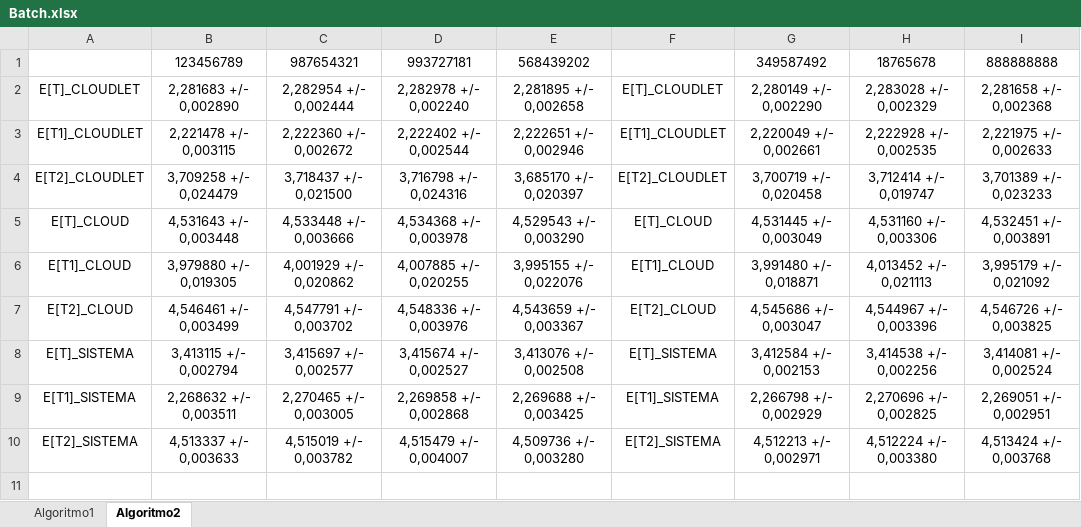
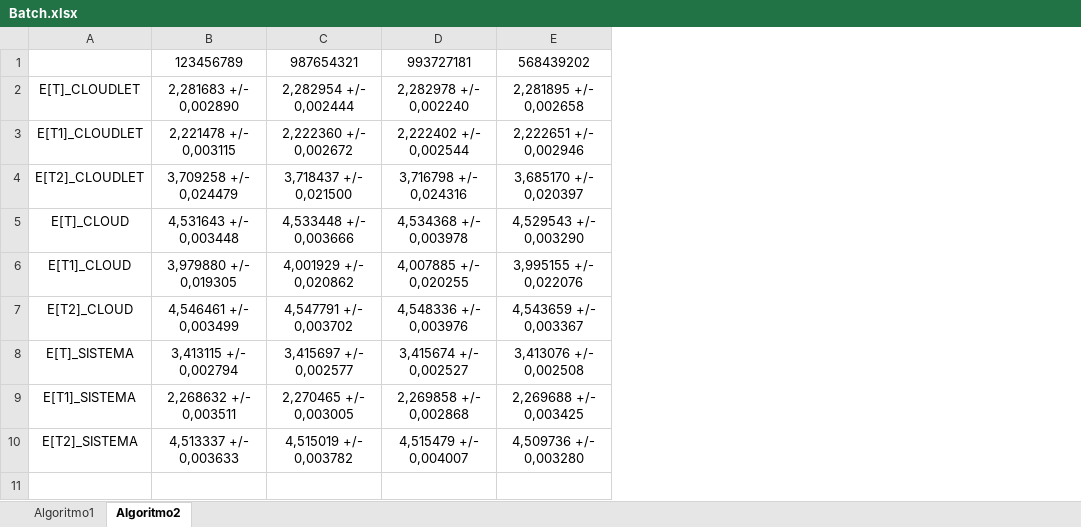
Before and after one commit to dilettalagom/PMCSN_cloud, an Excel workbook: DOCS/Batch.xlsx, sheet Algoritmo2, drawn as a sheet; only a part is shown; values as stored, in another font and other column widths than the file's, no borders; the diff names each change by its address in the sheet, - before the commit and + after, or states it on an @@ line.

```diff
--- a/DOCS/Batch.xlsx (sheet Algoritmo2)
+++ b/DOCS/Batch.xlsx (sheet Algoritmo2)
-column F, rows 2-10: E[T]_CLOUDLET | E[T1]_CLOUDLET | E[T2]_CLOUDLET | E[T]_CLOUD | E[T1]_CLOUD | E[T2]_CLOUD | E[T]_SISTEMA | E[T1]_SISTEMA | E[T2]_SISTEMA
-column G, rows 1-10: 349587492 | 2,280149 +/- 0,002290 | 2,220049 +/- 0,002661 | 3,700719 +/- 0,020458 | 4,531445 +/- 0,003049 | 3,991480 +/- 0,018871 | 4,545686 +/- 0,003047 | 3,412584 +/- 0,002153 | 2,266798 +/- 0,002929 | 4,512213 +/- 0,002971
-column H, rows 1-10: 18765678 | 2,283028 +/- 0,002329 | 2,222928 +/- 0,002535 | 3,712414 +/- 0,019747 | 4,531160 +/- 0,003306 | 4,013452 +/- 0,021113 | 4,544967 +/- 0,003396 | 3,414538 +/- 0,002256 | 2,270696 +/- 0,002825 | 4,512224 +/- 0,003380
-column I, rows 1-10: 888888888 | 2,281658 +/- 0,002368 | 2,221975 +/- 0,002633 | 3,701389 +/- 0,023233 | 4,532451 +/- 0,003891 | 3,995179 +/- 0,021092 | 4,546726 +/- 0,003825 | 3,414081 +/- 0,002524 | 2,269051 +/- 0,002951 | 4,513424 +/- 0,003768
```
Also changed, not shown: sheet Algoritmo1, 1 other file.
